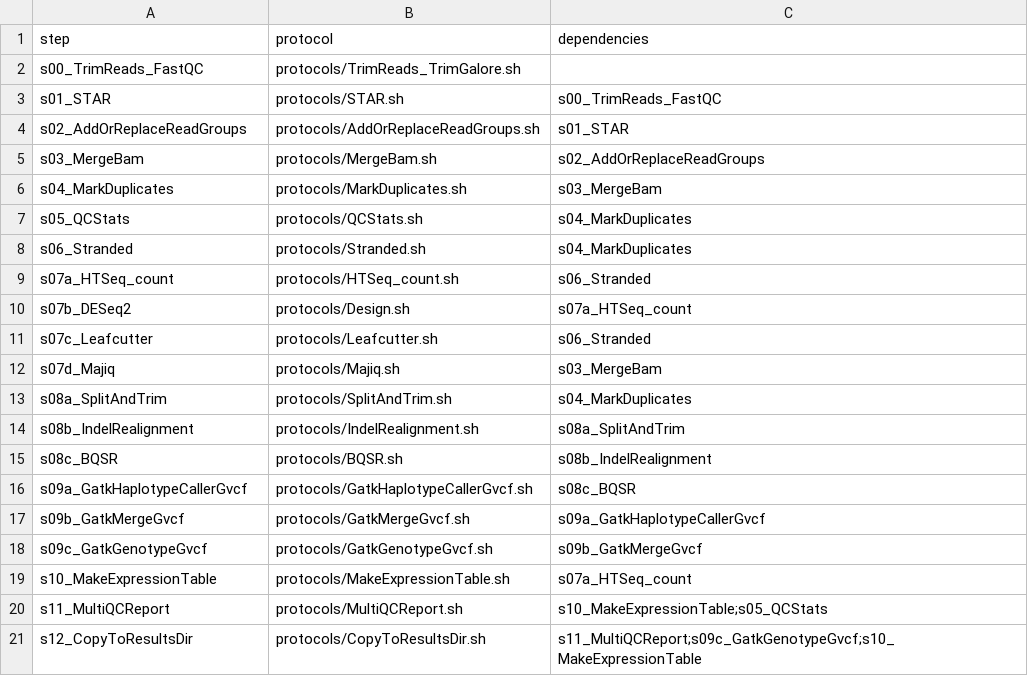
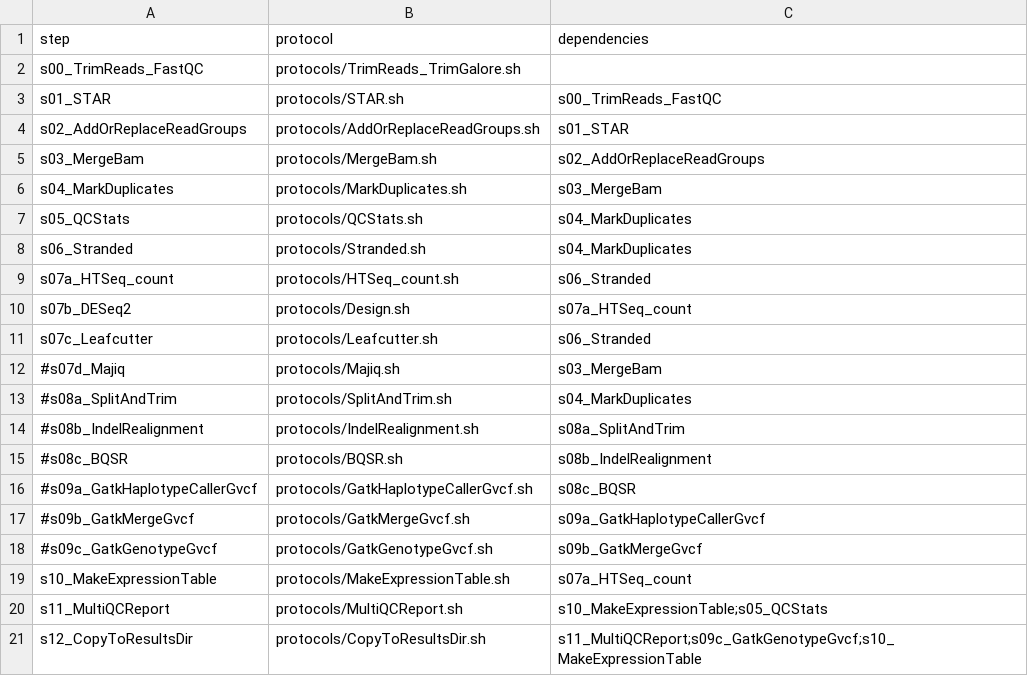
Before and after one commit to molgenis/NGS_RNA, a CSV file: workflow_STAR.csv, drawn as a sheet.

```diff
--- a/workflow_STAR.csv
+++ b/workflow_STAR.csv
@@ -11,9 +11,9 @@ s07b_DESeq2,protocols/Design.sh,s07a_HTSeq_count
 s07c_Leafcutter,protocols/Leafcutter.sh,s06_Stranded
-s07d_Majiq,protocols/Majiq.sh,s03_MergeBam
-s08a_SplitAndTrim,protocols/SplitAndTrim.sh,s04_MarkDuplicates
-s08b_IndelRealignment,protocols/IndelRealignment.sh,s08a_SplitAndTrim
-s08c_BQSR,protocols/BQSR.sh,s08b_IndelRealignment
-s09a_GatkHaplotypeCallerGvcf,protocols/GatkHaplotypeCallerGvcf.sh,s08c_BQSR
-s09b_GatkMergeGvcf,protocols/GatkMergeGvcf.sh,s09a_GatkHaplotypeCallerGvcf
-s09c_GatkGenotypeGvcf,protocols/GatkGenotypeGvcf.sh,s09b_GatkMergeGvcf
+#s07d_Majiq,protocols/Majiq.sh,s03_MergeBam
+#s08a_SplitAndTrim,protocols/SplitAndTrim.sh,s04_MarkDuplicates
+#s08b_IndelRealignment,protocols/IndelRealignment.sh,s08a_SplitAndTrim
+#s08c_BQSR,protocols/BQSR.sh,s08b_IndelRealignment
+#s09a_GatkHaplotypeCallerGvcf,protocols/GatkHaplotypeCallerGvcf.sh,s08c_BQSR
+#s09b_GatkMergeGvcf,protocols/GatkMergeGvcf.sh,s09a_GatkHaplotypeCallerGvcf
+#s09c_GatkGenotypeGvcf,protocols/GatkGenotypeGvcf.sh,s09b_GatkMergeGvcf
 s10_MakeExpressionTable,protocols/MakeExpressionTable.sh,s07a_HTSeq_count
```
Also changed, not shown: parameters.csv, 7 other files.
